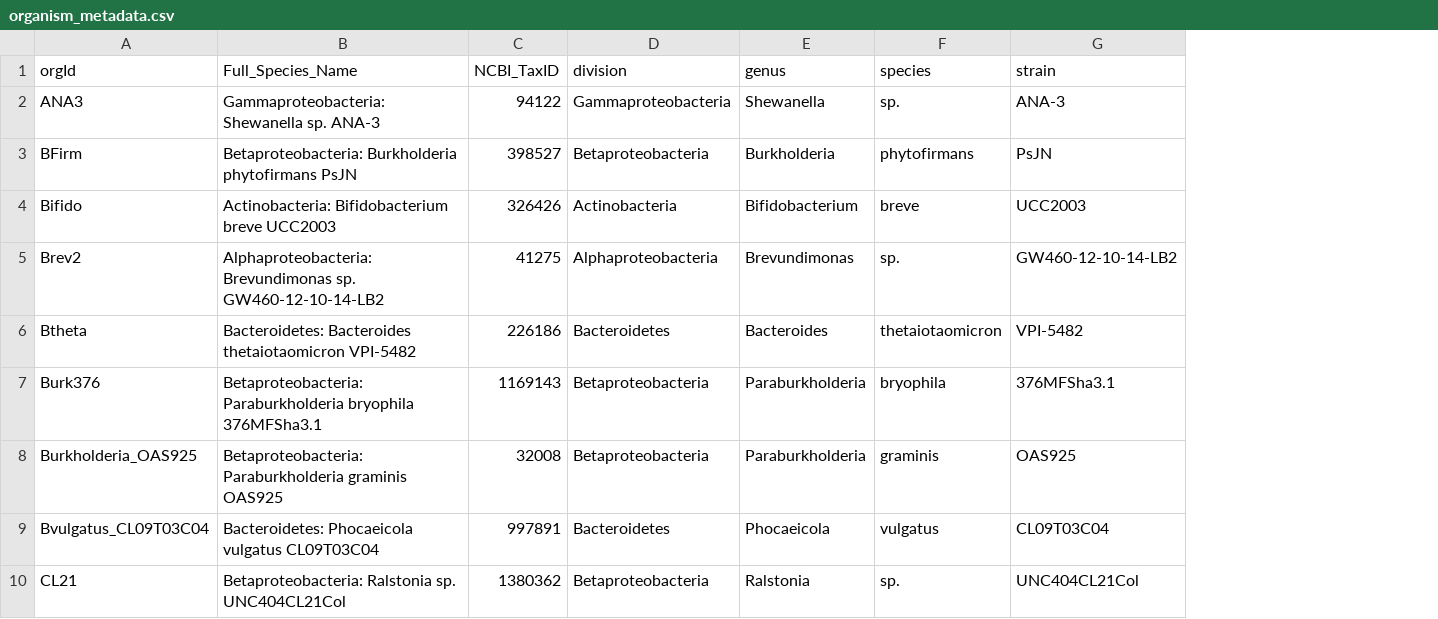
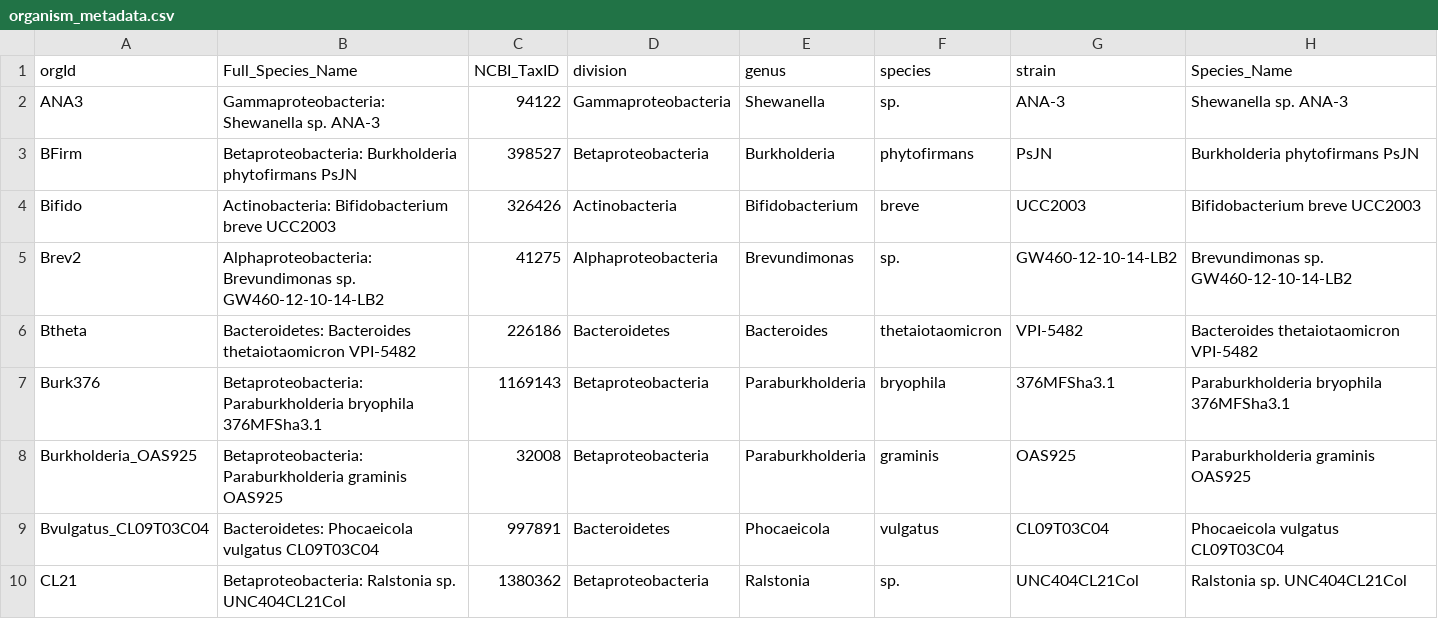
Before and after one commit to kbaseincubator/CDM_Tasks_jplfaria, a CSV file: CDMSCI-193-rbtnseq-modeling/CDMSCI-196-carbon-sources/results/organism_metadata.csv, drawn as a sheet; only a part is shown; the diff names each change by its address in the sheet, - before the commit and + after, or states it on an @@ line.

```diff
--- a/CDMSCI-193-rbtnseq-modeling/CDMSCI-196-carbon-sources/results/organism_metadata.csv
+++ b/CDMSCI-193-rbtnseq-modeling/CDMSCI-196-carbon-sources/results/organism_metadata.csv
+column H (Species_Name), rows 2-10: Shewanella sp. ANA-3 | Burkholderia phytofirmans PsJN | Bifidobacterium breve UCC2003 | Brevundimonas sp. GW460-12-10-14-LB2 | Bacteroides thetaiotaomicron VPI-5482 | Paraburkholderia bryophila 376MFSha3.1 | Paraburkholderia graminis OAS925 | Phocaeicola vulgatus CL09T03C04 | Ralstonia sp. UNC404CL21Col
```
Also changed, not shown: CDMSCI-193-rbtnseq-modeling/CDMSCI-196-carbon-sources/results/combined_growth_matrix.csv, CDMSCI-193-rbtnseq-modeling/CDMSCI-196-carbon-sources/results/supplementary_table_s2_clean.csv, 1 other file.
